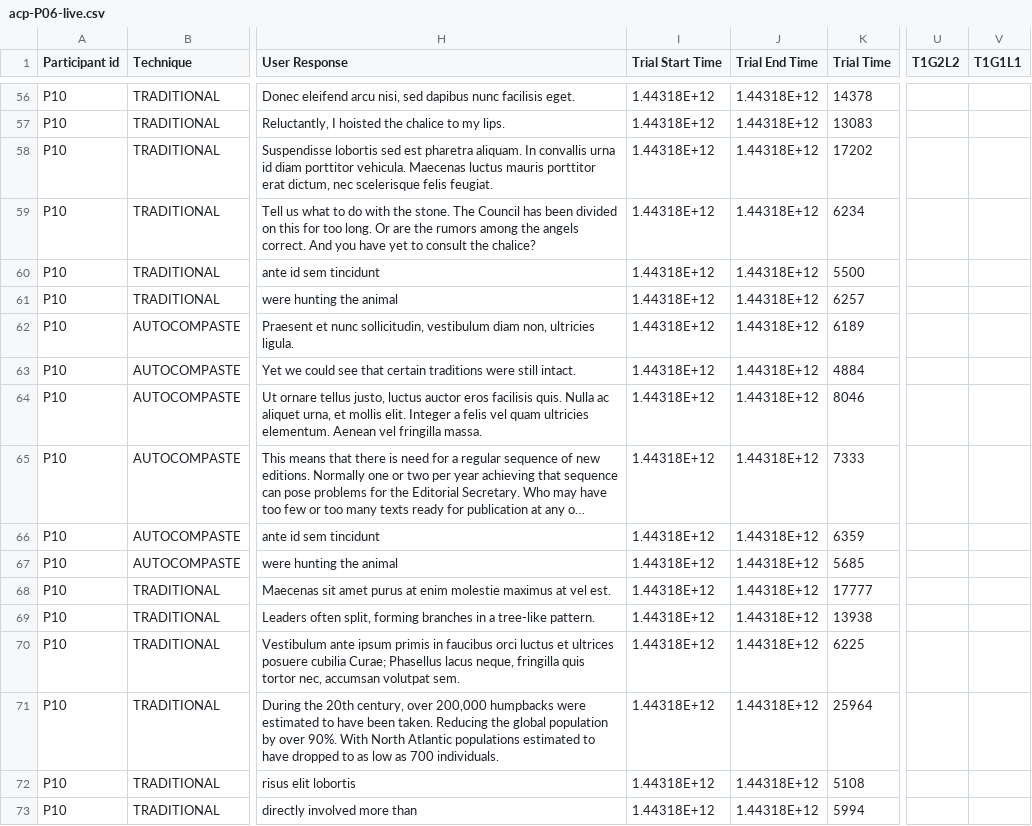
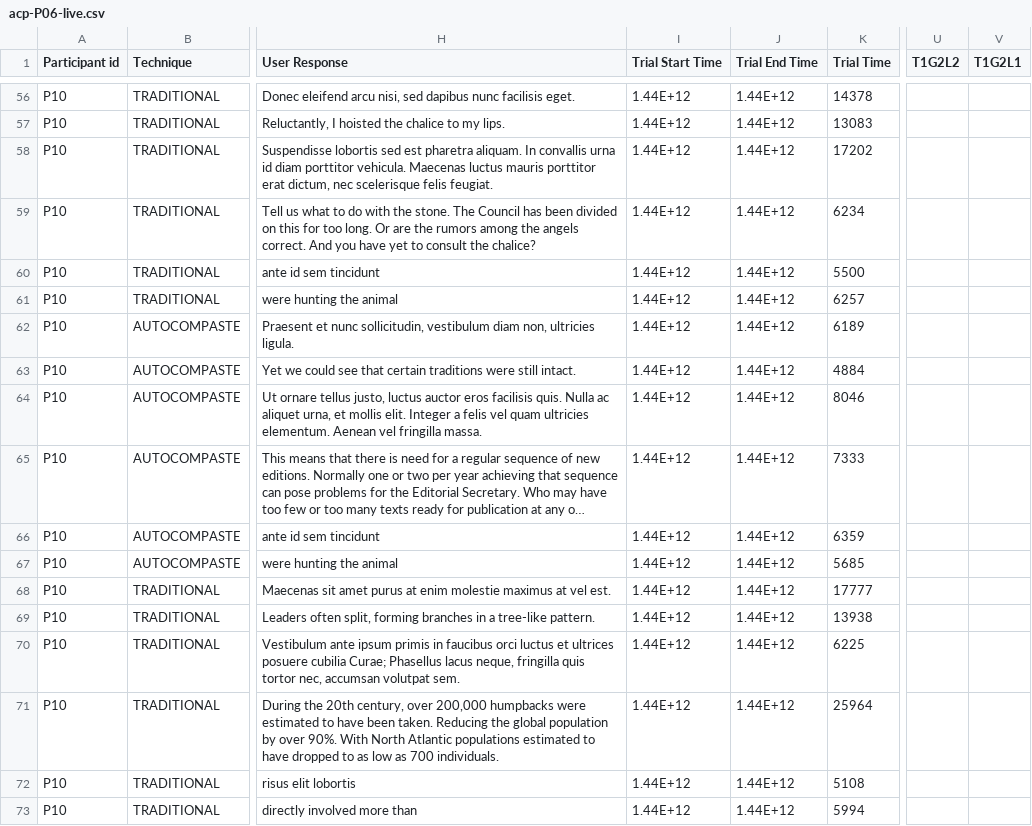
Before and after one commit to leonchinzeye/autocompaste-html, a CSV file: Participants/P06/acp-P06-live.csv, drawn as a sheet; only a part is shown, gaps mark what is left out; long unchanged cells end in …; the diff covers the shown part only; the diff names each change by its address in the sheet, - before the commit and + after, or states it on an @@ line.

```diff
--- a/Participants/P06/acp-P06-live.csv
+++ b/Participants/P06/acp-P06-live.csv
-V1: T1G1L1
+V1: T1G2L1
-I56:I73 (Trial Start Time): 1.44318E+12
+I56:I73 (Trial Start Time): 1.44E+12
-J56:J73 (Trial End Time): 1.44318E+12
+J56:J73 (Trial End Time): 1.44E+12
```
Also changed, not shown: 117 edited cells elsewhere in this file, Participants/P02/acp-P02-live.csv, Participants/P03/acp-P03-live.csv, 8 other files.
